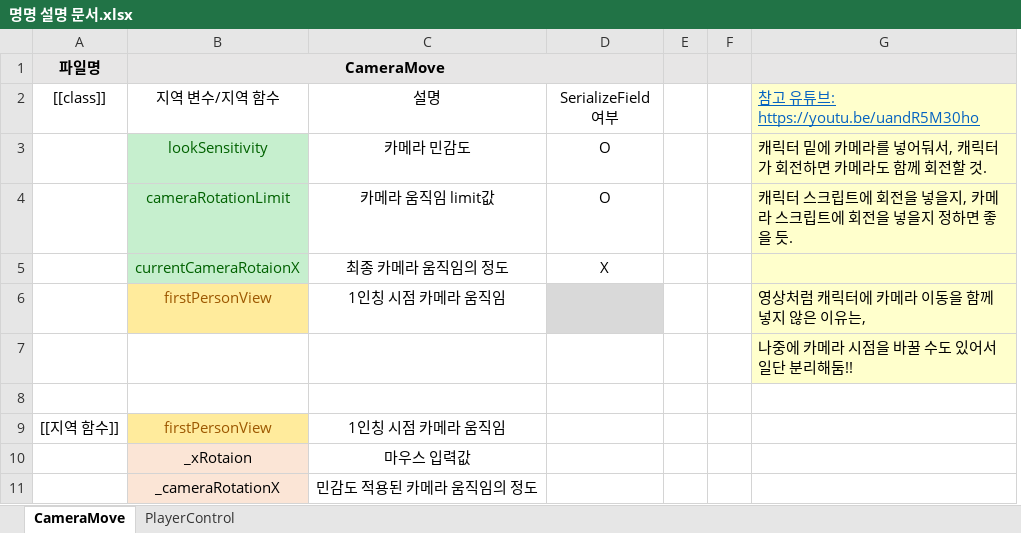
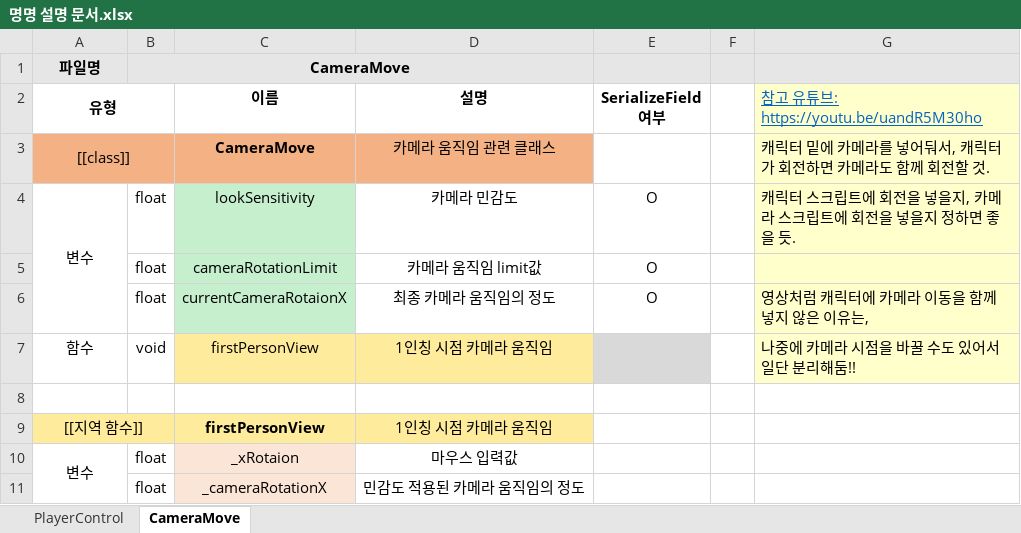
Before and after one commit to TUK-final-graduation-project/GraduationProject, an Excel workbook: 명명 설명 문서.xlsx, sheet CameraMove, drawn as a sheet; values as stored, in another font and other column widths than the file's, no borders; removed rows and columns are numbered as before the commit, all else as after; the diff names each change by its address in the sheet, - before the commit and + after, or states it on an @@ line.

Commit message:
layout update

```diff
--- a/명명 설명 문서.xlsx (sheet CameraMove)
+++ b/명명 설명 문서.xlsx (sheet CameraMove)
@@ sheet tab order changed: PlayerControl | CameraMove @@
+column B, row 1: CameraMove; rows 4-11: float | float | float | void |  |  | float | float
-column E, empty
-C1 (이름): CameraMove
+C1 (이름): (empty)
-B1:D1 merged
-A2: [[class]]
+A2: 유형
-A2 bold: off
+A2 bold: on
+A2:B2 merged
-C2: 지역 변수/지역 함수
+C2: 이름
-C2:E2 bold: off
+C2:E2 bold: on
+row 3: [[class]] |  | CameraMove | 카메라 움직임 관련 클래스 |  |  | 캐릭터 밑에 카메라를 넣어둬서, 캐릭터가 회전하면 카메라도 함께 회전할 것.
-A4 (유형): (empty)
+A4 (유형): 변수
+A4:A6 merged
-C4:C6 text colour: #006100
+C4:C6 text colour: black
-G4: 캐릭터 밑에 카메라를 넣어둬서, 캐릭터가 회전하면 카메라도 함께 회전할 것.
+G4: 캐릭터 스크립트에 회전을 넣을지, 카메라 스크립트에 회전을 넣을지 정하면 좋을 듯.
-G5: 캐릭터 스크립트에 회전을 넣을지, 카메라 스크립트에 회전을 넣을지 정하면 좋을 듯.
+G5: (empty)
-E6 (SerializeField 여부): X
+E6 (SerializeField 여부): O
-G6: (empty)
+G6: 영상처럼 캐릭터에 카메라 이동을 함께 넣지 않은 이유는,
-A7 (유형): (empty)
+A7 (유형): 함수
-C7 text colour: #9C5700
+C7 text colour: black
-D7 fill: none
+D7 fill: #FFEB9C
-G7: 영상처럼 캐릭터에 카메라 이동을 함께 넣지 않은 이유는,
+G7: 나중에 카메라 시점을 바꿀 수도 있어서 일단 분리해둠!!
-row 7:  |  |  |  |  |  | 나중에 카메라 시점을 바꿀 수도 있어서 일단 분리해둠!!
-A9 fill: none
+A9 fill: #FFEB9C
+A9:B9 merged
@@ C9 bold: off → on, text colour: #9C5700 → black @@
-D9 fill: none
+D9 fill: #FFEB9C
-A10 (유형): (empty)
+A10 (유형): 변수
+A10:A11 merged
```
Also changed, not shown: sheet PlayerControl.
